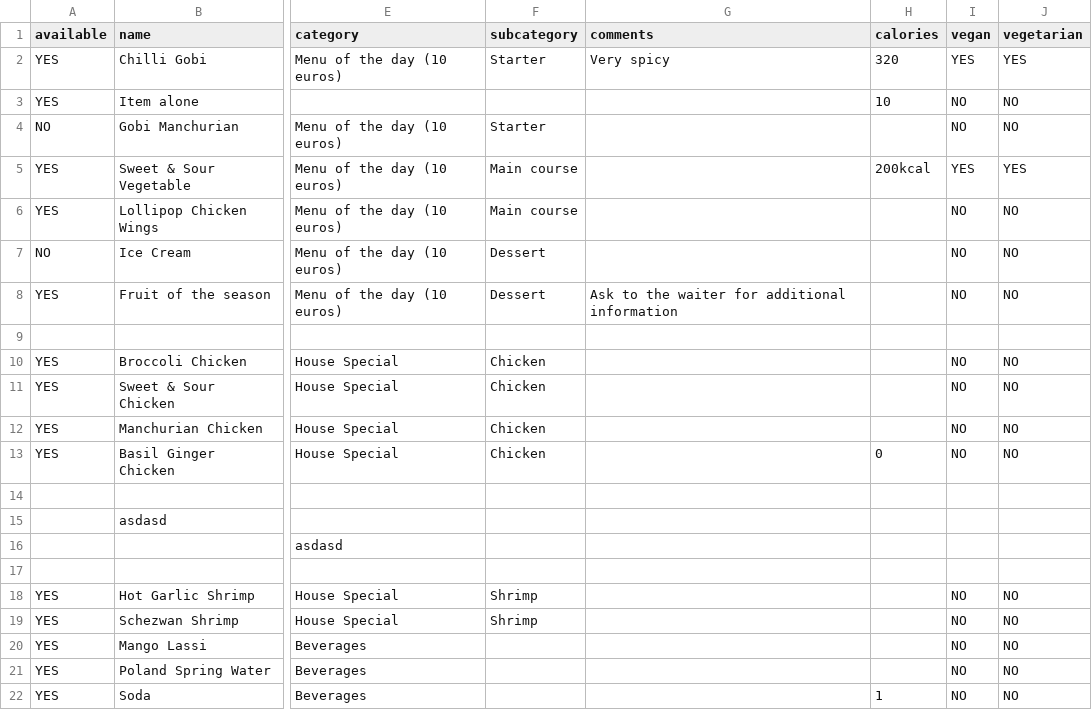
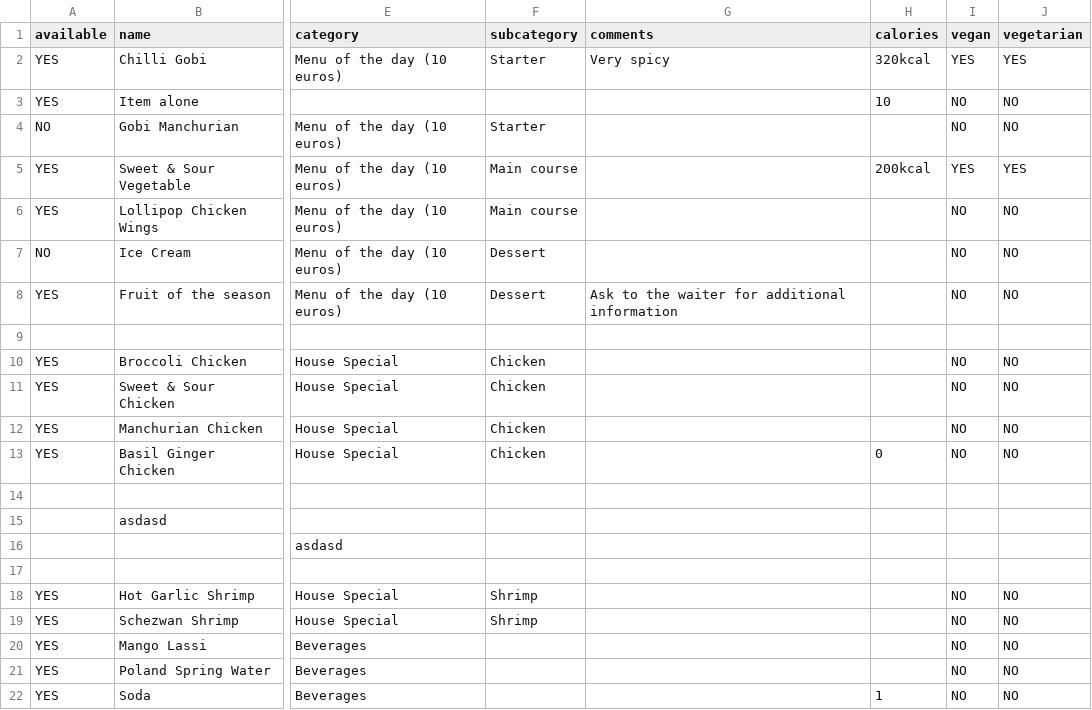
Before and after one commit to enric1994/csv2menu, a CSV file: examples/menu_3.csv, drawn as a sheet; only a part is shown, gaps mark what is left out; the diff names each change by its address in the sheet, - before the commit and + after, or states it on an @@ line.

Commit message:
Format calories

```diff
--- a/examples/menu_3.csv
+++ b/examples/menu_3.csv
-H2 (calories): 320
+H2 (calories): 320kcal
```
Also changed, not shown: 1 other file.
